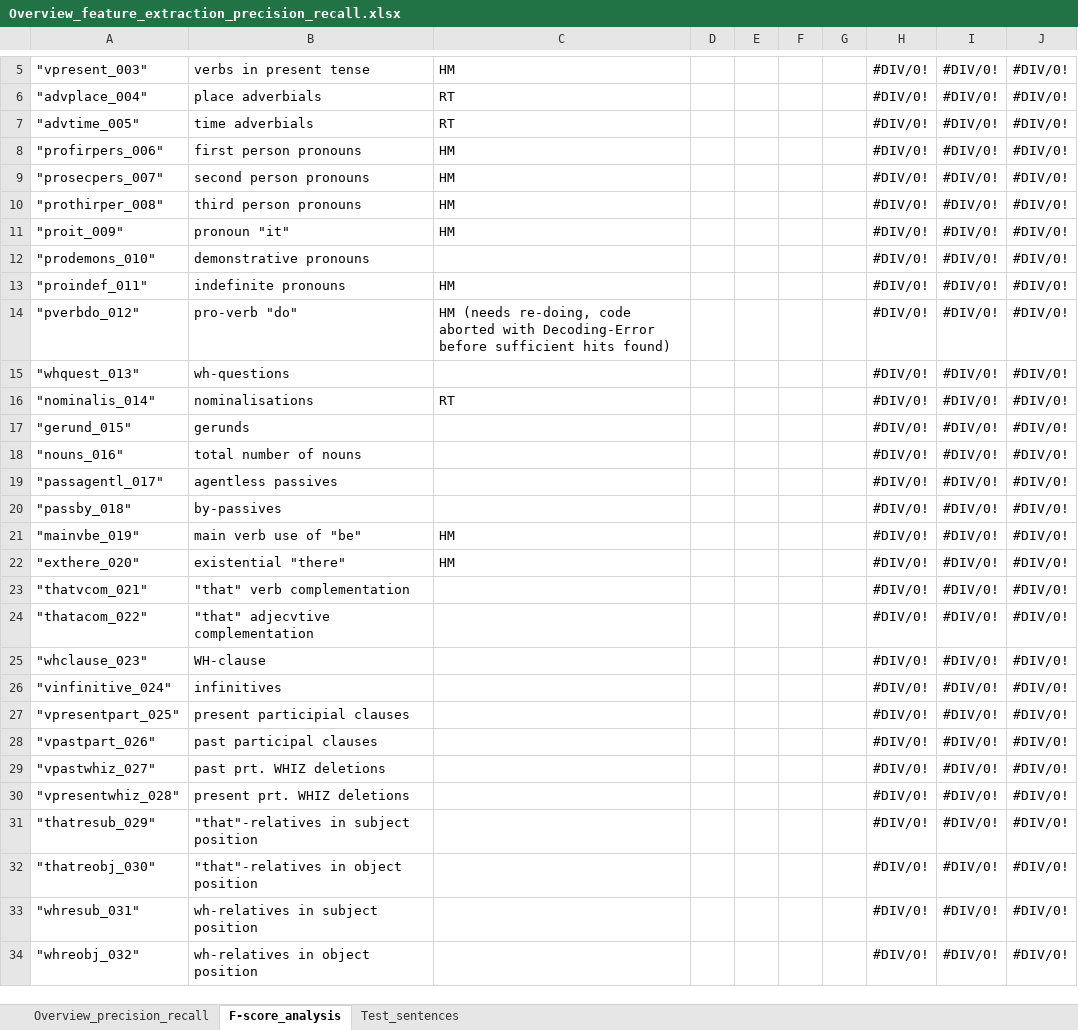
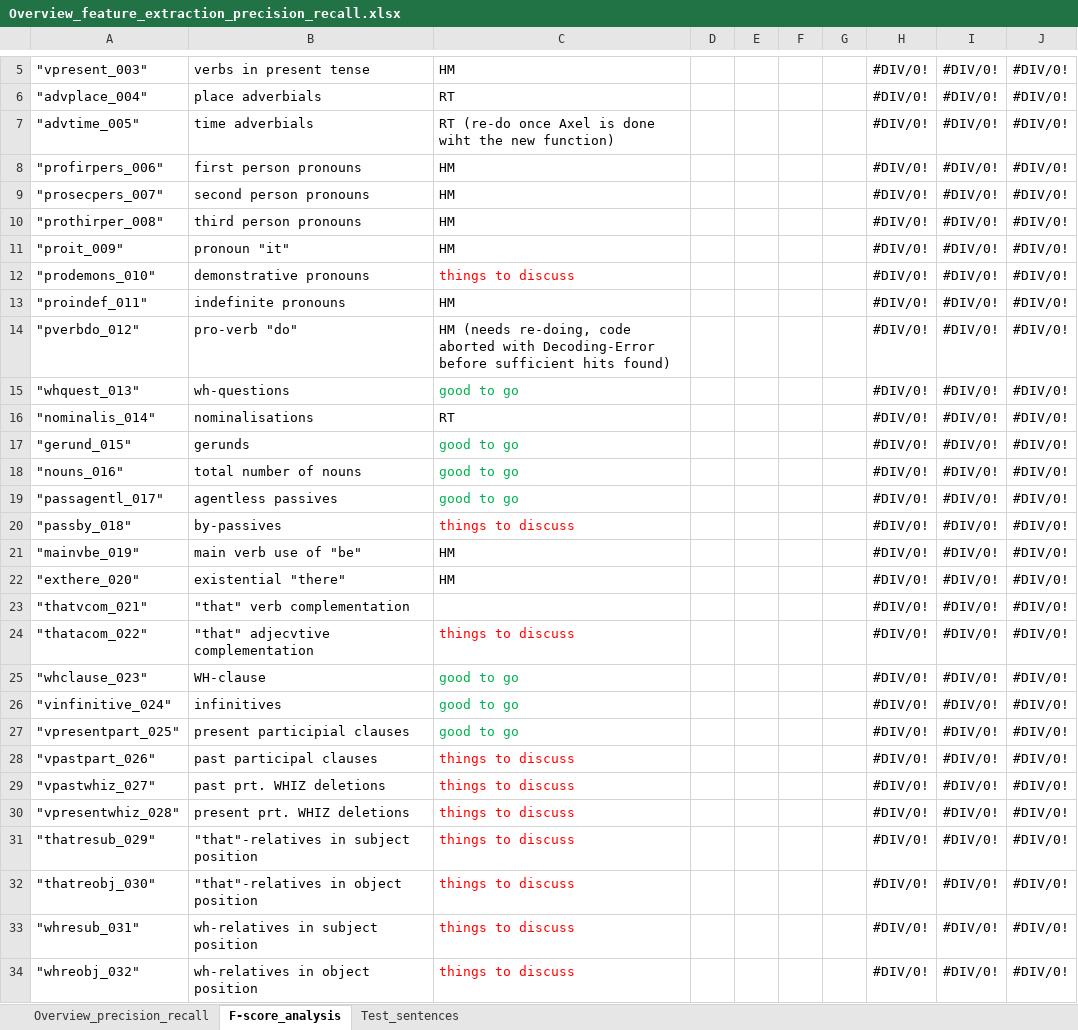
Before and after one commit to PythonGoesReddit/Reddit_MDA, an Excel workbook: Overview_feature_extraction_precision_recall.xlsx, sheet F-score_analysis, drawn as a sheet; only a part is shown, gaps mark what is left out; values as stored, in another font and other column widths than the file's, no borders; the diff covers the shown part only; the diff names each change by its address in the sheet, - before the commit and + after, or states it on an @@ line.

Commit message:
features that need to be discussed before manual checking

```diff
--- a/Overview_feature_extraction_precision_recall.xlsx (sheet F-score_analysis)
+++ b/Overview_feature_extraction_precision_recall.xlsx (sheet F-score_analysis)
-C7: RT
+C7: RT (re-do once Axel is done wiht the new function)
-C12: (empty)
+C12: things to discuss
-C15: (empty)
+C15: good to go
-C17:C19: (empty)
+C17:C19: good to go
-C20: (empty)
+C20: things to discuss
-C24: (empty)
+C24: things to discuss
-C25:C27: (empty)
+C25:C27: good to go
-C28:C34: (empty)
+C28:C34: things to discuss
```
Also changed, not shown: 38 edited cells elsewhere in this sheet.
